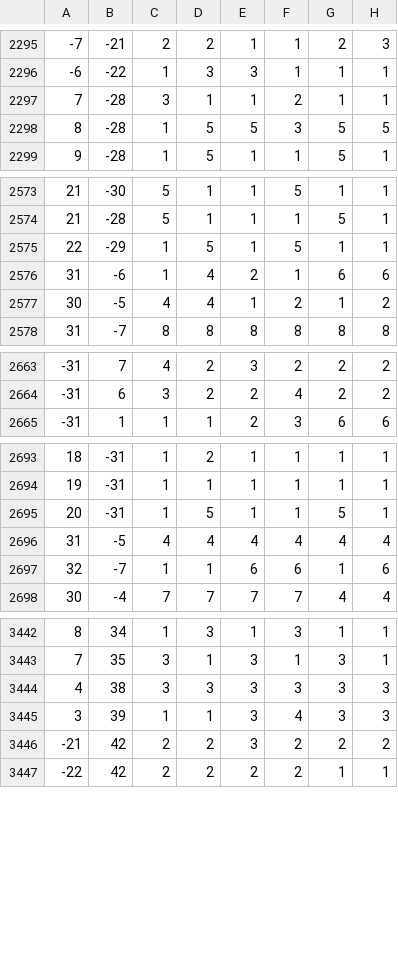
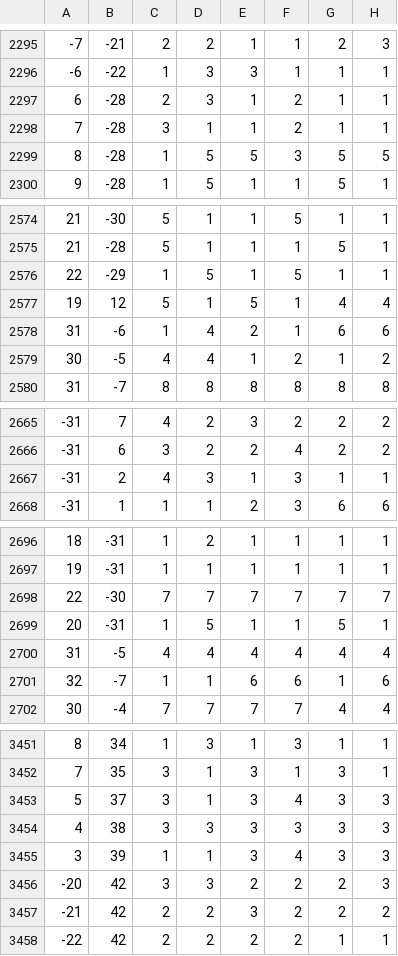
Before and after one commit to adri-tf/dorfro-solver, a CSV file: DATA.csv, drawn as a sheet; only a part is shown, gaps mark what is left out; the diff covers the shown part only.

```diff
--- a/DATA.csv
+++ b/DATA.csv
@@ -2296,2 +2296,3 @@
 -6;-22;1;3;3;1;1;1
+6;-28;2;3;1;2;1;1
 7;-28;3;1;1;2;1;1
@@ -2575,2 +2576,3 @@
 22;-29;1;5;1;5;1;1
+19;12;5;1;5;1;4;4
 31;-6;1;4;2;1;6;6
@@ -2664,2 +2666,3 @@
 -31;6;3;2;2;4;2;2
+-31;2;4;3;1;3;1;1
 -31;1;1;1;2;3;6;6
@@ -2694,2 +2697,3 @@
 19;-31;1;1;1;1;1;1
+22;-30;7;7;7;7;7;7
 20;-31;1;5;1;1;5;1
@@ -3443,4 +3452,6 @@
 7;35;3;1;3;1;3;1
+5;37;3;1;3;4;3;3
 4;38;3;3;3;3;3;3
 3;39;1;1;3;4;3;3
+-20;42;3;3;2;2;2;3
 -21;42;2;2;3;2;2;2
```
Also changed, not shown: 8 added rows elsewhere in this file, 1 other file.
